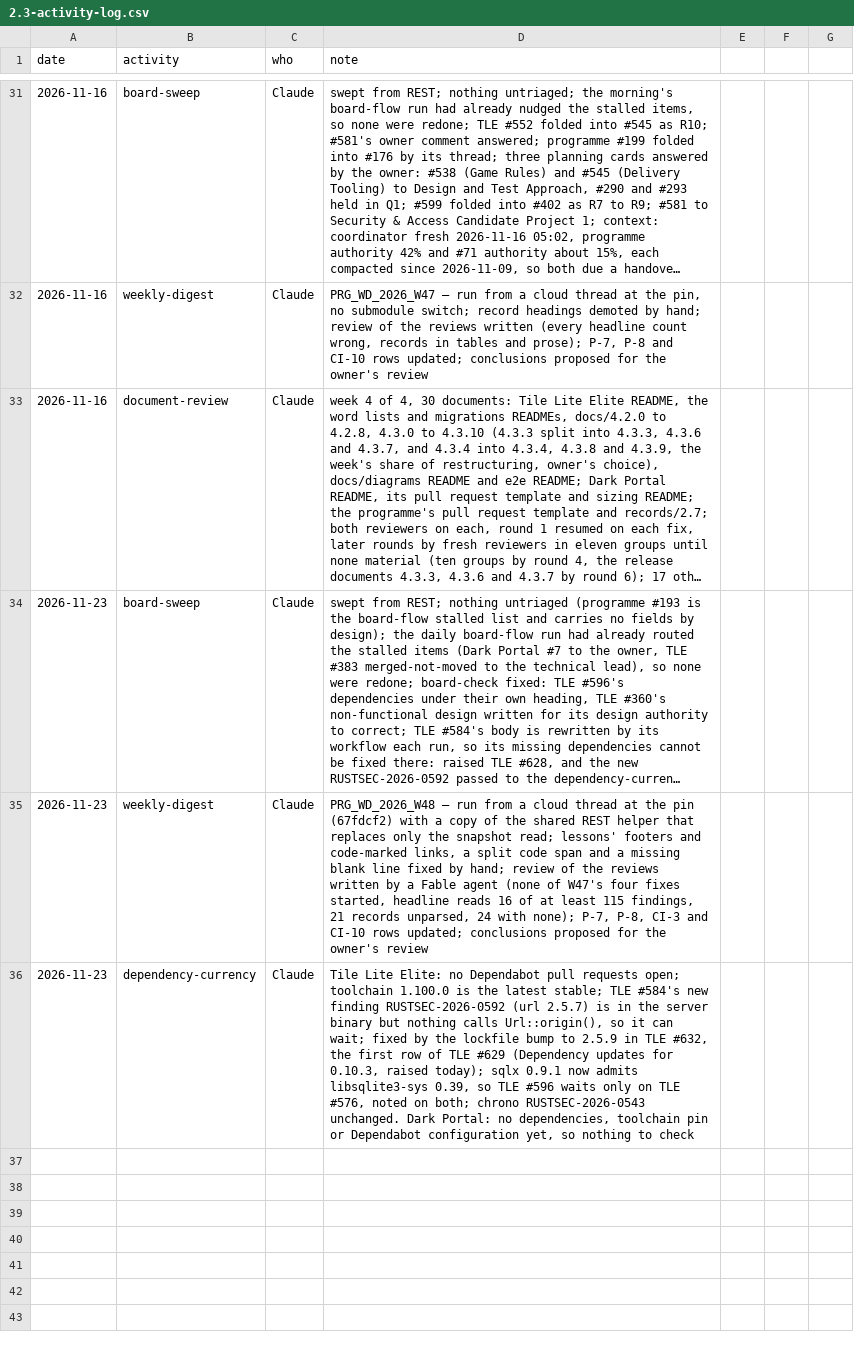
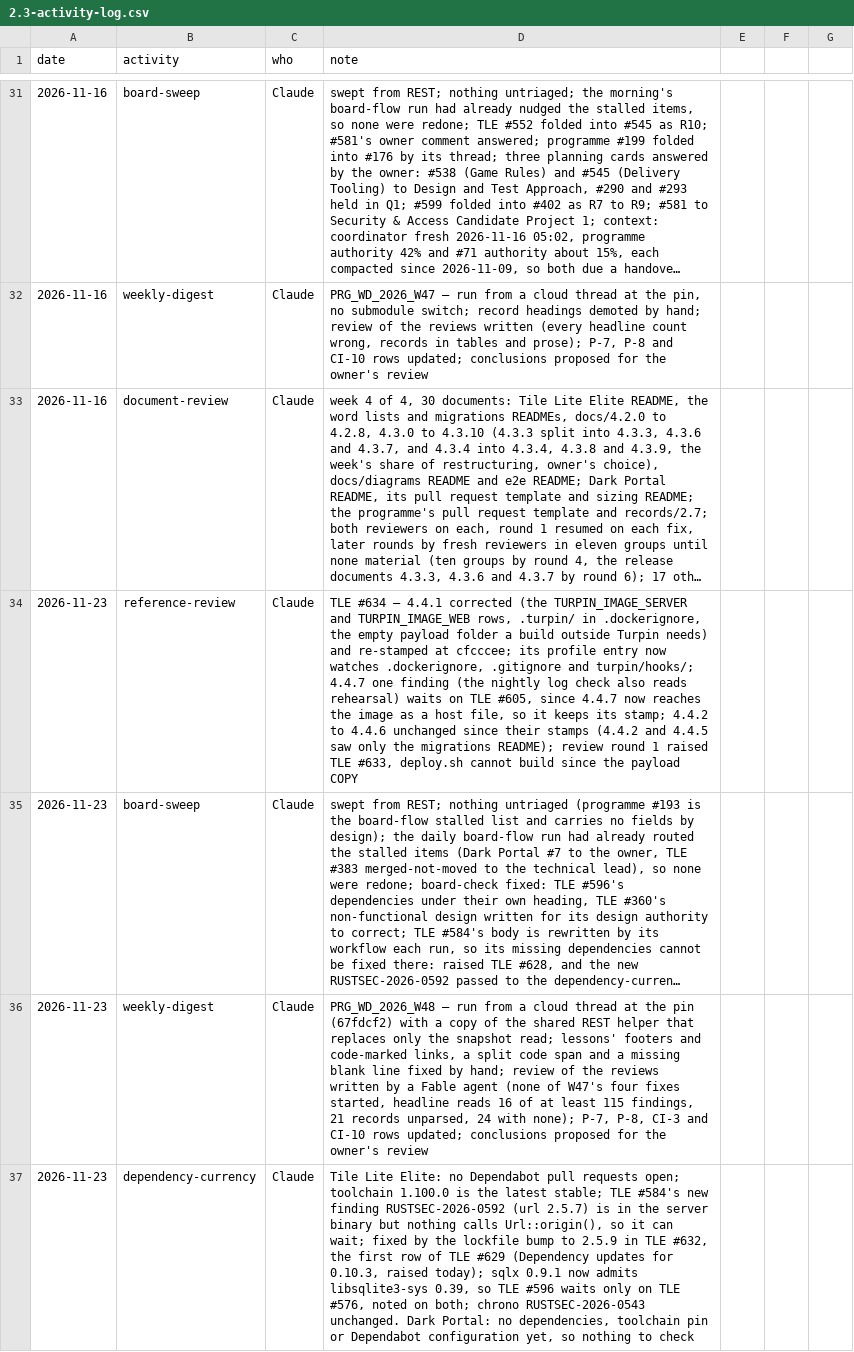
Before and after one commit to delphside/programme, a CSV file: records/2.3-activity-log.csv, drawn as a sheet; only a part is shown, gaps mark what is left out; long unchanged cells end in …; the diff names each change by its address in the sheet, - before the commit and + after, or states it on an @@ line.

```diff
--- a/records/2.3-activity-log.csv
+++ b/records/2.3-activity-log.csv
+row 34: 2026-11-23 | reference-review | Claude | TLE #634 — 4.4.1 corrected (the TURPIN_IMAGE_SERVER and TURPIN_IMAGE_WEB rows, .turpin/ in .dockerignore, the empty payload folder a build outside Turpin needs) and re-stamped at cfcccee; its profile entry now watches .dockerignore, .gitignore and turpin/hooks/; 4.4.7 one finding (the nightly log check also reads rehearsal) waits on TLE #605, since 4.4.7 now reaches the image as a host file, so it keeps its stamp; 4.4.2 to 4.4.6 unchanged since their stamps (4.4.2 and 4.4.5 saw only the migrations README); review round 1 raised TLE #633, deploy.sh cannot build since the payload COPY
```
Also changed, not shown: 1 other file.
